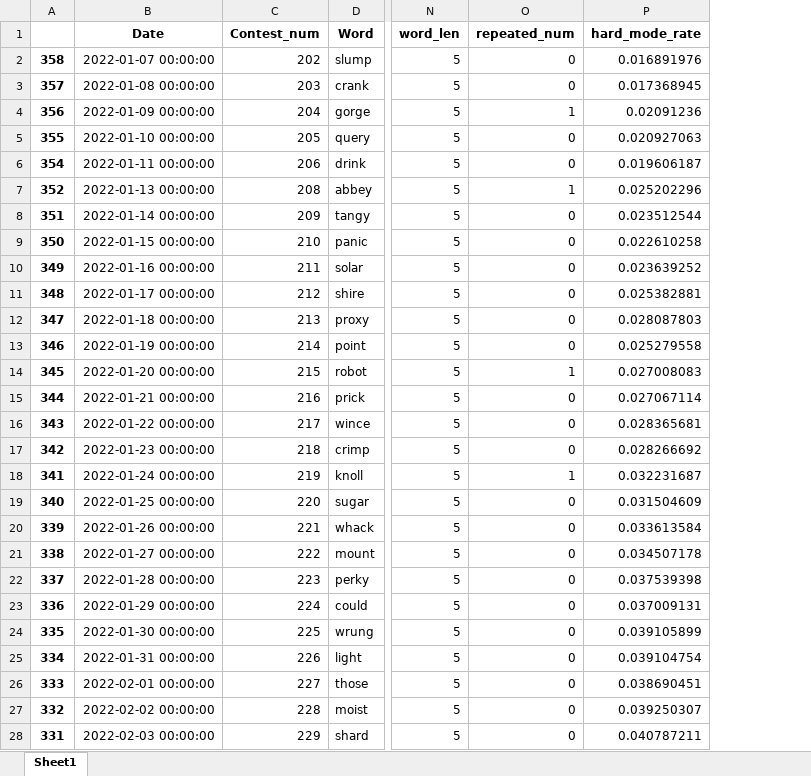
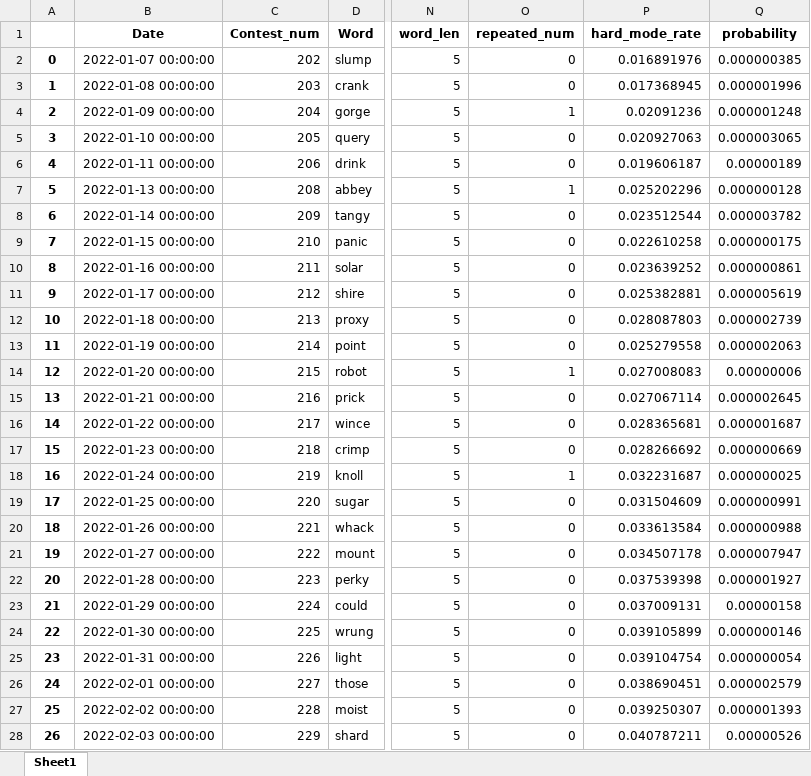
Before and after one commit to hthuz/mcm23, an Excel workbook: prep_data.xlsx, sheet Sheet1, drawn as a sheet; only a part is shown, gaps mark what is left out; values as stored, in another font and other column widths than the file's, no borders; the diff covers the shown part only; the diff names each change by its address in the sheet, - before the commit and + after, or states it on an @@ line.

Commit message:
add probability to data table

```diff
--- a/prep_data.xlsx (sheet Sheet1)
+++ b/prep_data.xlsx (sheet Sheet1)
+column Q (probability), rows 2-28: 0.000000385 | 0.000001996 | 0.000001248 | 0.000003065 | 0.00000189 | 0.000000128 | 0.000003782 | 0.000000175 | 0.000000861 | 0.000005619 | 0.000002739 | 0.000002063 | 0.00000006 | 0.000002645 | 0.000001687 | 0.000000669 | 0.000000025 | 0.000000991 | 0.000000988 | 0.000007947 | 0.000001927 | 0.00000158 | 0.000000146 | 0.000000054 | 0.000002579 | 0.000001393 | 0.00000526
-A2: 358
+A2: 0
-A3: 357
+A3: 1
-A4: 356
+A4: 2
-A5: 355
+A5: 3
-A6: 354
+A6: 4
-A7: 352
+A7: 5
-A8: 351
+A8: 6
-A9: 350
+A9: 7
-A10: 349
+A10: 8
-A11: 348
+A11: 9
-A12: 347
+A12: 10
-A13: 346
+A13: 11
-A14: 345
+A14: 12
-A15: 344
+A15: 13
-A16: 343
+A16: 14
-A17: 342
+A17: 15
-A18: 341
+A18: 16
-A19: 340
+A19: 17
-A20: 339
+A20: 18
-A21: 338
+A21: 19
-A22: 337
+A22: 20
-A23: 336
+A23: 21
-A24: 335
+A24: 22
-A25: 334
+A25: 23
-A26: 333
+A26: 24
-A27: 332
+A27: 25
-A28: 331
+A28: 26
```
Also changed, not shown: 326 edited cells elsewhere in this sheet, 1 other file.
